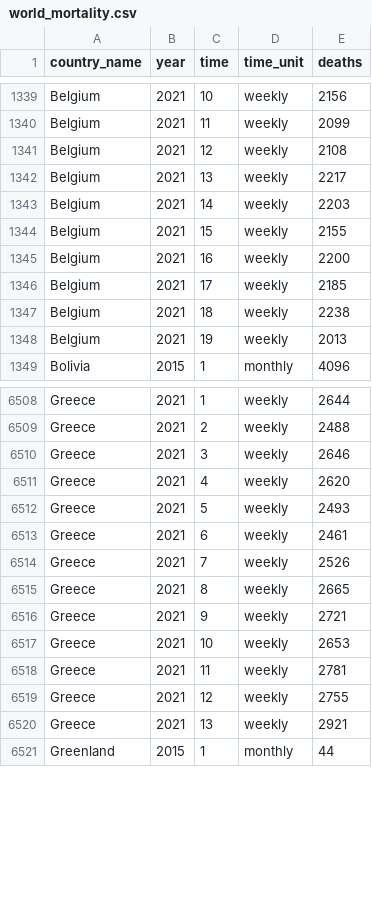
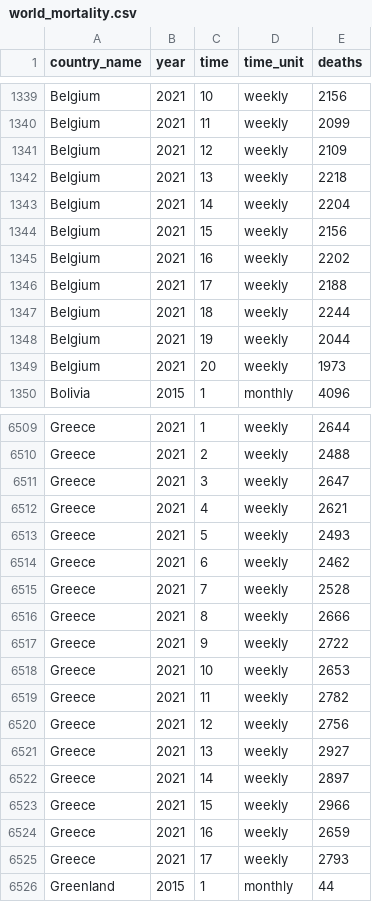
Before and after one commit to akarlinsky/world_mortality, a CSV file: world_mortality.csv, drawn as a sheet; only a part is shown, gaps mark what is left out; the diff covers the shown part only.

Commit message:
2021-06-05 Update
- New data: Belgium, Greece, Russia.

- Revisions: Belgium, Brazil, Greece, Paraguay.

- Local Mortality: Chennai City revisions.

```diff
--- a/world_mortality.csv
+++ b/world_mortality.csv
@@ -1340,10 +1340,11 @@ Belgium,2021,10,weekly,2156
 Belgium,2021,11,weekly,2099
-Belgium,2021,12,weekly,2108
-Belgium,2021,13,weekly,2217
-Belgium,2021,14,weekly,2203
-Belgium,2021,15,weekly,2155
-Belgium,2021,16,weekly,2200
-Belgium,2021,17,weekly,2185
-Belgium,2021,18,weekly,2238
-Belgium,2021,19,weekly,2013
+Belgium,2021,12,weekly,2109
+Belgium,2021,13,weekly,2218
+Belgium,2021,14,weekly,2204
+Belgium,2021,15,weekly,2156
+Belgium,2021,16,weekly,2202
+Belgium,2021,17,weekly,2188
+Belgium,2021,18,weekly,2244
+Belgium,2021,19,weekly,2044
+Belgium,2021,20,weekly,1973
 Bolivia,2015,1,monthly,4096
@@ -6509,13 +6510,17 @@ Greece,2021,1,weekly,2644
 Greece,2021,2,weekly,2488
-Greece,2021,3,weekly,2646
-Greece,2021,4,weekly,2620
+Greece,2021,3,weekly,2647
+Greece,2021,4,weekly,2621
 Greece,2021,5,weekly,2493
-Greece,2021,6,weekly,2461
-Greece,2021,7,weekly,2526
-Greece,2021,8,weekly,2665
-Greece,2021,9,weekly,2721
+Greece,2021,6,weekly,2462
+Greece,2021,7,weekly,2528
+Greece,2021,8,weekly,2666
+Greece,2021,9,weekly,2722
 Greece,2021,10,weekly,2653
-Greece,2021,11,weekly,2781
-Greece,2021,12,weekly,2755
-Greece,2021,13,weekly,2921
+Greece,2021,11,weekly,2782
+Greece,2021,12,weekly,2756
+Greece,2021,13,weekly,2927
+Greece,2021,14,weekly,2897
+Greece,2021,15,weekly,2966
+Greece,2021,16,weekly,2659
+Greece,2021,17,weekly,2793
 Greenland,2015,1,monthly,44
```
Also changed, not shown: 1 added row and 11 edited cells elsewhere in this file, local_mortality/local_mortality.csv, 2 other files.
